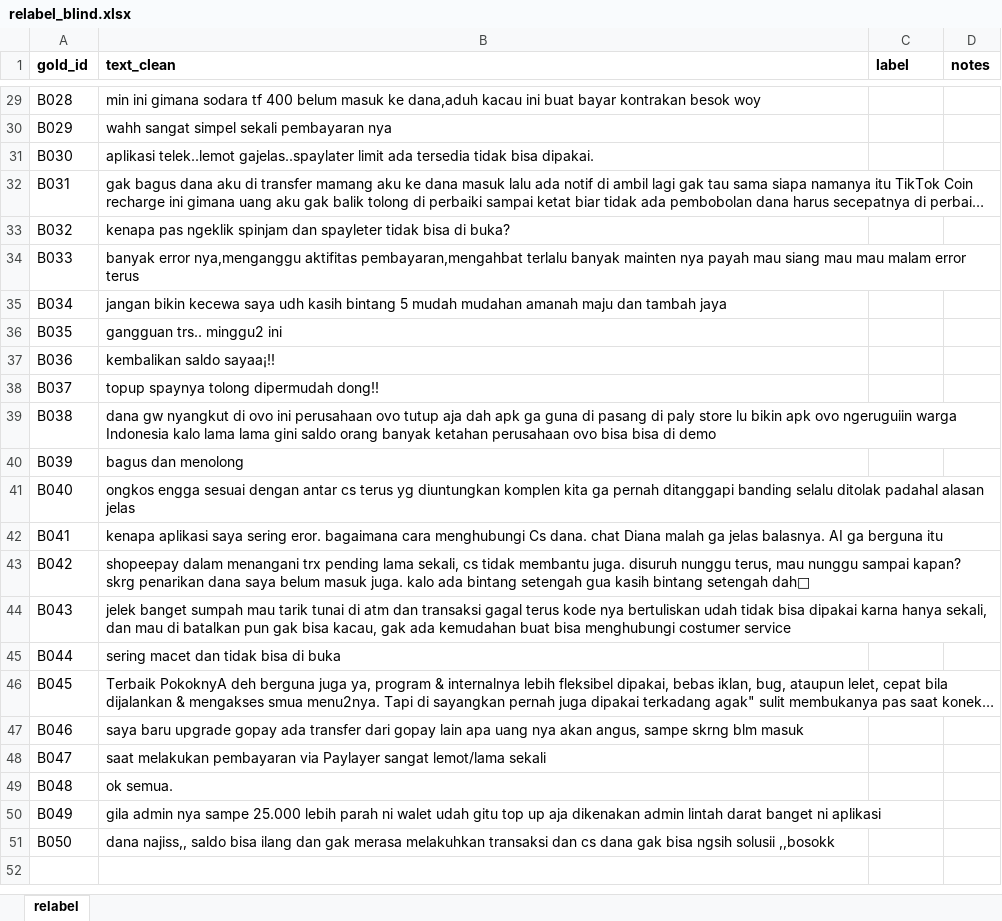
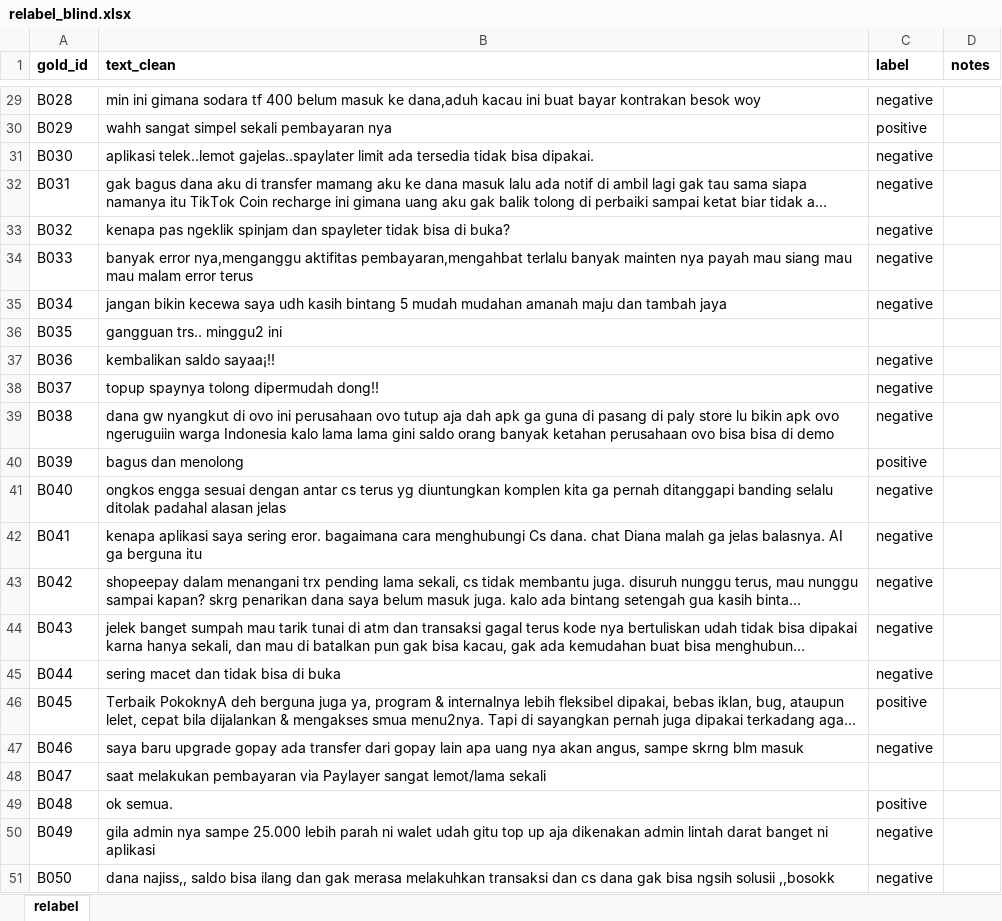
Before and after one commit to k08e24bryant/ewallet-review-analysis, an Excel workbook: data/gold/relabel_blind.xlsx, sheet relabel, drawn as a sheet; only a part is shown, gaps mark what is left out; long unchanged cells end in …; values as stored, in another font and other column widths than the file's, no borders; the diff covers the shown part only; the diff names each change by its address in the sheet, - before the commit and + after, or states it on an @@ line.

Commit message:
data(gold): blind relabel of 50 gold rows

```diff
--- a/data/gold/relabel_blind.xlsx (sheet relabel)
+++ b/data/gold/relabel_blind.xlsx (sheet relabel)
-C29 (label): (empty)
+C29 (label): negative
-C30 (label): (empty)
+C30 (label): positive
-C31:C35 (label): (empty)
+C31:C35 (label): negative
-C37:C39 (label): (empty)
+C37:C39 (label): negative
-C40 (label): (empty)
+C40 (label): positive
-C41:C45 (label): (empty)
+C41:C45 (label): negative
-C46 (label): (empty)
+C46 (label): positive
-C47 (label): (empty)
+C47 (label): negative
-C49 (label): (empty)
+C49 (label): positive
-C50:C51 (label): (empty)
+C50:C51 (label): negative
```
Also changed, not shown: 27 edited cells elsewhere in this sheet.
